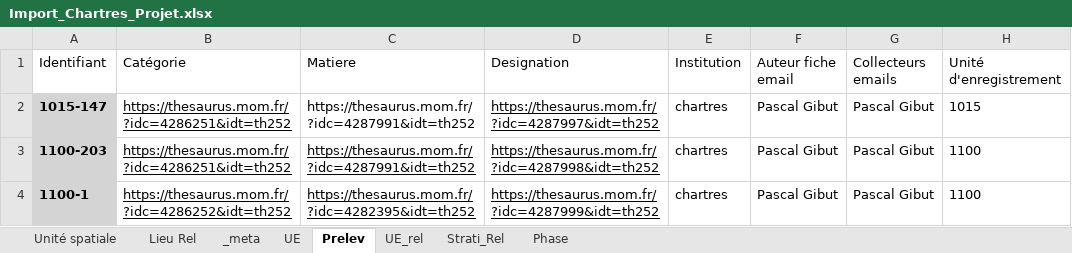
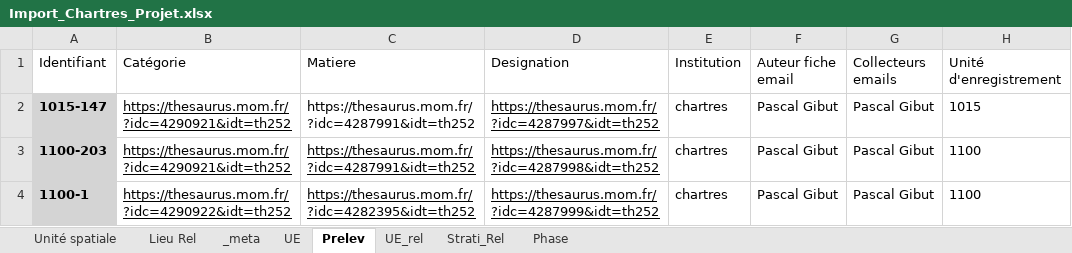
Before and after one commit to MOM-CNRS/Siamois, an Excel workbook: src/main/resources/datasets/Import_Chartres_Projet.xlsx, sheet Prelev, drawn as a sheet; values as stored, in another font and other column widths than the file's, no borders; the diff names each change by its address in the sheet, - before the commit and + after, or states it on an @@ line.

Commit message:
Feat:  fix issue with dead url

```diff
--- a/src/main/resources/datasets/Import_Chartres_Projet.xlsx (sheet Prelev)
+++ b/src/main/resources/datasets/Import_Chartres_Projet.xlsx (sheet Prelev)
-B2:B3 (Catégorie): https://thesaurus.mom.fr/?idc=4286251&idt=th252
+B2:B3 (Catégorie): https://thesaurus.mom.fr/?idc=4290921&idt=th252
-B4 (Catégorie): https://thesaurus.mom.fr/?idc=4286252&idt=th252
+B4 (Catégorie): https://thesaurus.mom.fr/?idc=4290922&idt=th252
```
